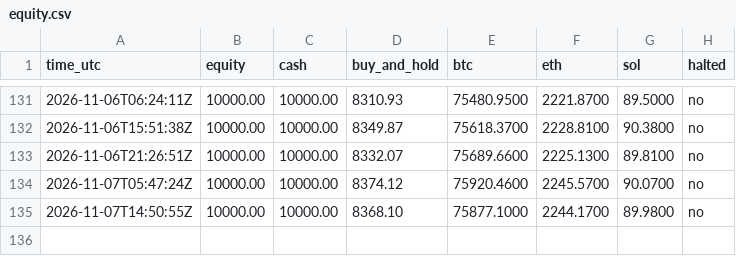
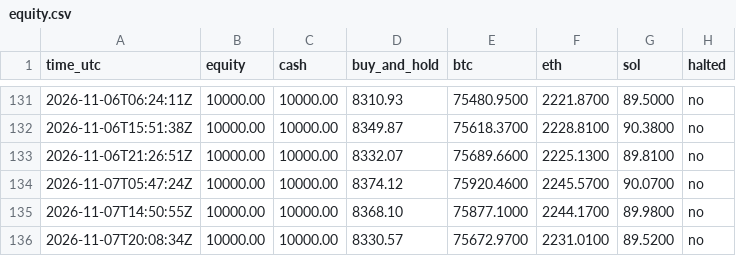
Before and after one commit to mstyli04/ema-paper-trader, a CSV file: bots/ema-daily/equity.csv, drawn as a sheet; only a part is shown, gaps mark what is left out.

```diff
--- a/bots/ema-daily/equity.csv
+++ b/bots/ema-daily/equity.csv
@@ -135 +135,2 @@ time_utc,equity,cash,buy_and_hold,btc,eth,sol,halted
 2026-11-07T14:50:55Z,10000.00,10000.00,8368.10,75877.1000,2244.1700,89.9800,no
+2026-11-07T20:08:34Z,10000.00,10000.00,8330.57,75672.9700,2231.0100,89.5200,no
```
Also changed, not shown: bots/ema-4h/equity.csv, 5 other files.
